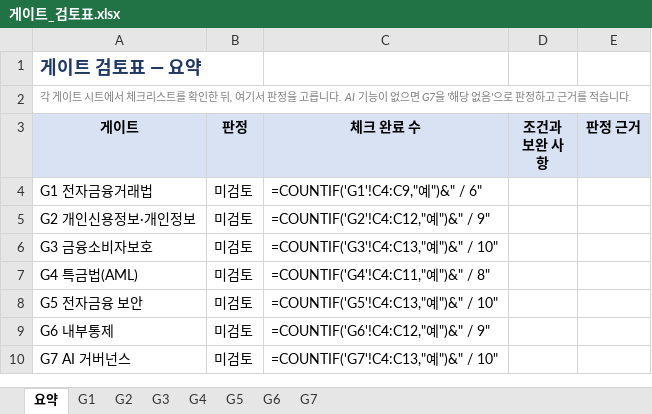
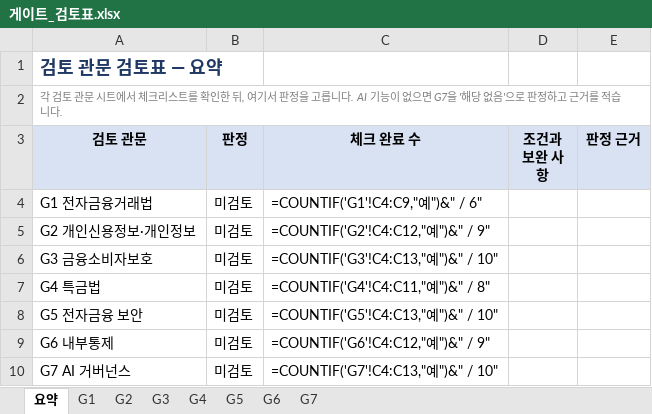
Before and after one commit to kiseprkang/hana-ai-service-kit, an Excel workbook: templates/gates/게이트_검토표.xlsx, sheet 요약, drawn as a sheet; values as stored, in another font and other column widths than the file's, no borders; formulas without a stored value are shown as written; the diff names each change by its address in the sheet, - before the commit and + after, or states it on an @@ line.

```diff
--- a/templates/gates/게이트_검토표.xlsx (sheet 요약)
+++ b/templates/gates/게이트_검토표.xlsx (sheet 요약)
-A1 (검토 관문): 게이트 검토표 — 요약
+A1 (검토 관문): 검토 관문 검토표 — 요약
-A2 (검토 관문): 각 게이트 시트에…
+A2 (검토 관문): 각 검토 관문 시트에…
-A3: 게이트
+A3: 검토 관문
-A7 (검토 관문): G4 특금법(AML)
+A7 (검토 관문): G4 특금법
```
Also changed, not shown: sheet G4, sheet G5, sheet G7, sheet G6, templates/xlsx/03_요구사항정의서.xlsx, templates/xlsx/07_업무프로세스.xlsx, 41 other files.
